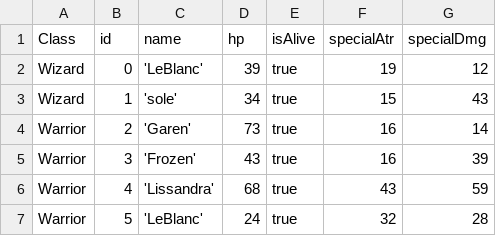
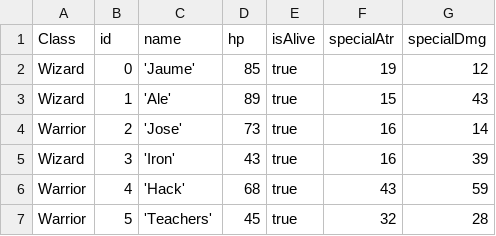
Before and after one commit to SaKead0res/RPG, a CSV file: importedTeam.csv, drawn as a sheet; the diff names each change by its address in the sheet, - before the commit and + after, or states it on an @@ line.

```diff
--- a/importedTeam.csv
+++ b/importedTeam.csv
-C2 (name): 'LeBlanc'
+C2 (name): 'Jaume'
-D2 (hp): 39
+D2 (hp): 85
-C3 (name): 'sole'
+C3 (name): 'Ale'
-D3 (hp): 34
+D3 (hp): 89
-C4 (name): 'Garen'
+C4 (name): 'Jose'
-A5 (Class): Warrior
+A5 (Class): Wizard
-C5 (name): 'Frozen'
+C5 (name): 'Iron'
-C6 (name): 'Lissandra'
+C6 (name): 'Hack'
-C7 (name): 'LeBlanc'
+C7 (name): 'Teachers'
-D7 (hp): 24
+D7 (hp): 45
```
Also changed, not shown: 4 other files.
